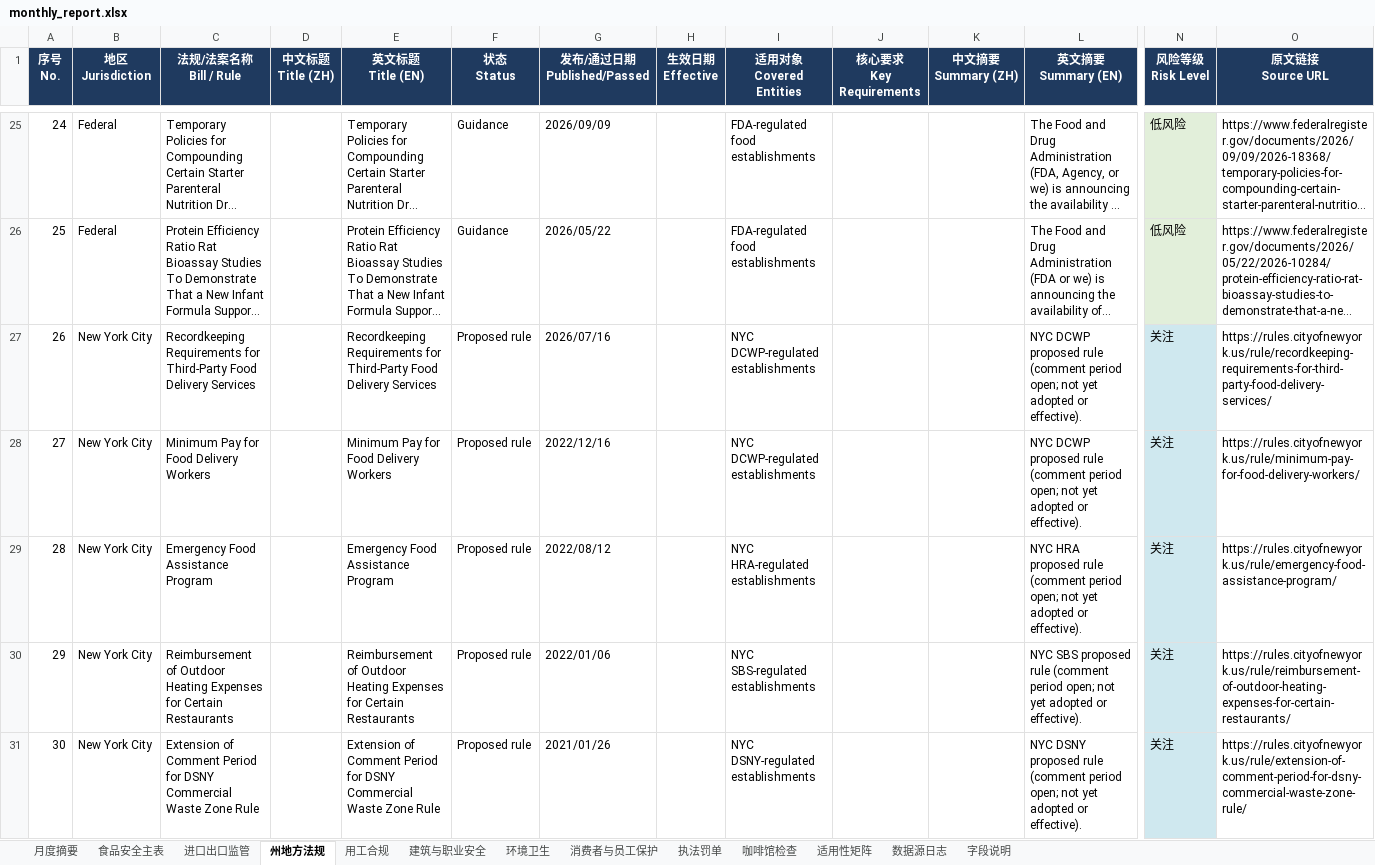
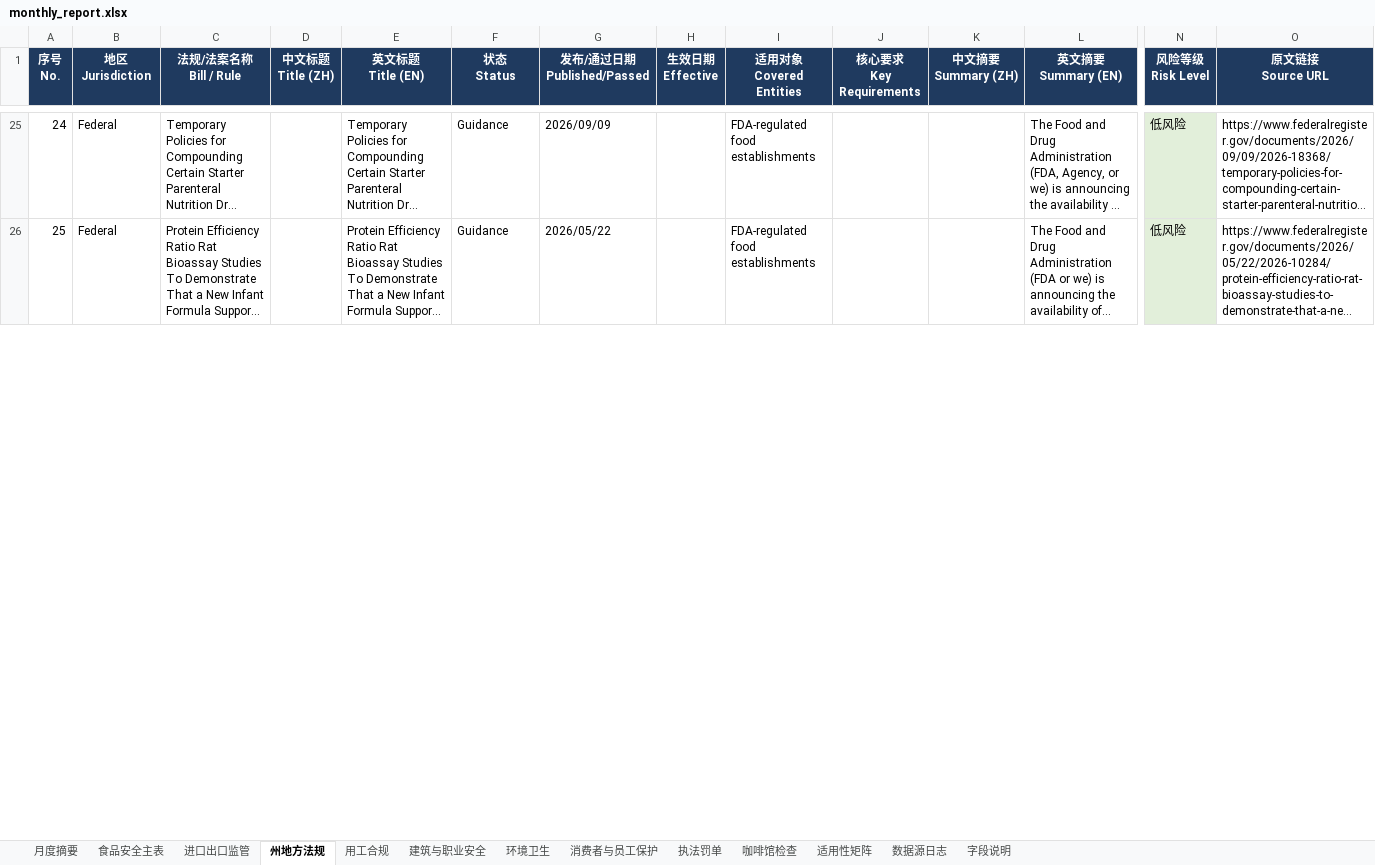
Before and after one commit to xiangyuzeng/qa_dashboard, an Excel workbook: public/exports/monthly_report.xlsx, sheet 州地方法规, drawn as a sheet; only a part is shown, gaps mark what is left out; long unchanged cells end in …; values as stored, in another font and other column widths than the file's, no borders; rows hold the shown columns only; the diff covers the shown part only; the diff names each change by its address in the sheet, - before the commit and + after, or states it on an @@ line.

```diff
--- a/public/exports/monthly_report.xlsx (sheet 州地方法规)
+++ b/public/exports/monthly_report.xlsx (sheet 州地方法规)
-row 27: 26 | New York City | Recordkeeping Requirements for Third-Party Food Delivery Services |  | Recordkeeping Requirements for Third-Party Food Delivery Services | Proposed rule | 2026/07/16 |  | NYC DCWP-regulated establishments |  |  | NYC DCWP proposed rule (comment period open; not yet adopted or effective). | 关注 | https://rules.cityofnewyork.us/rule/recordkeeping-requirements-for-third-party-food-delivery-services/
-row 28: 27 | New York City | Minimum Pay for Food Delivery Workers |  | Minimum Pay for Food Delivery Workers | Proposed rule | 2022/12/16 |  | NYC DCWP-regulated establishments |  |  | NYC DCWP proposed rule (comment period open; not yet adopted or effective). | 关注 | https://rules.cityofnewyork.us/rule/minimum-pay-for-food-delivery-workers/
-row 29: 28 | New York City | Emergency Food Assistance Program |  | Emergency Food Assistance Program | Proposed rule | 2022/08/12 |  | NYC HRA-regulated establishments |  |  | NYC HRA proposed rule (comment period open; not yet adopted or effective). | 关注 | https://rules.cityofnewyork.us/rule/emergency-food-assistance-program/
-row 30: 29 | New York City | Reimbursement of Outdoor Heating Expenses for Certain Restaurants |  | Reimbursement of Outdoor Heating Expenses for Certain Restaurants | Proposed rule | 2022/01/06 |  | NYC SBS-regulated establishments |  |  | NYC SBS proposed rule (comment period open; not yet adopted or effective). | 关注 | https://rules.cityofnewyork.us/rule/reimbursement-of-outdoor-heating-expenses-for-certain-restaurants/
-row 31: 30 | New York City | Extension of Comment Period for DSNY Commercial Waste Zone Rule |  | Extension of Comment Period for DSNY Commercial Waste Zone Rule | Proposed rule | 2021/01/26 |  | NYC DSNY-regulated establishments |  |  | NYC DSNY proposed rule (comment period open; not yet adopted or effective). | 关注 | https://rules.cityofnewyork.us/rule/extension-of-comment-period-for-dsny-commercial-waste-zone-rule/
```
Also changed, not shown: 45 removed rows and row numbers in column A elsewhere in this sheet, sheet 咖啡馆检查, sheet 月度摘要, sheet 食品安全主表, sheet 进口出口监管, sheet 数据源日志, 11 other files.
